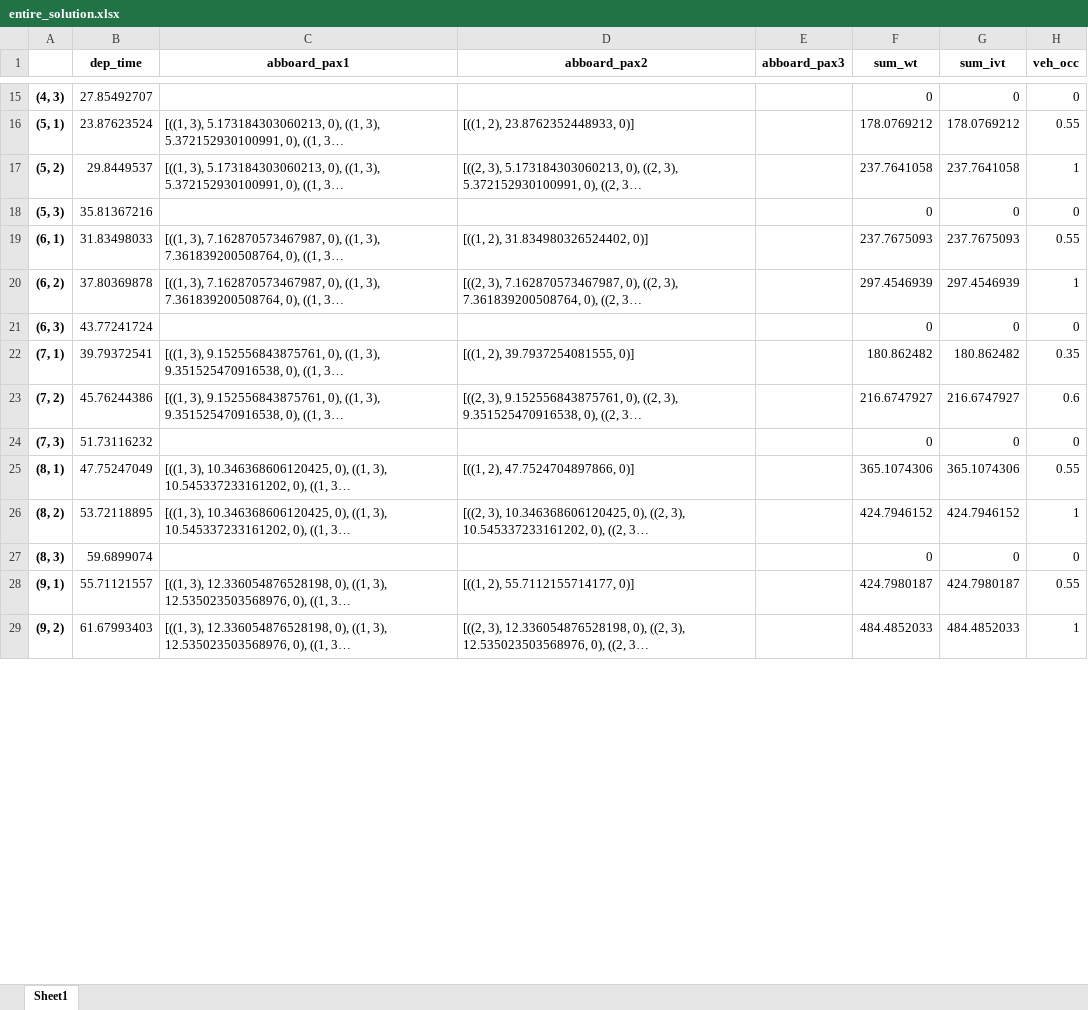
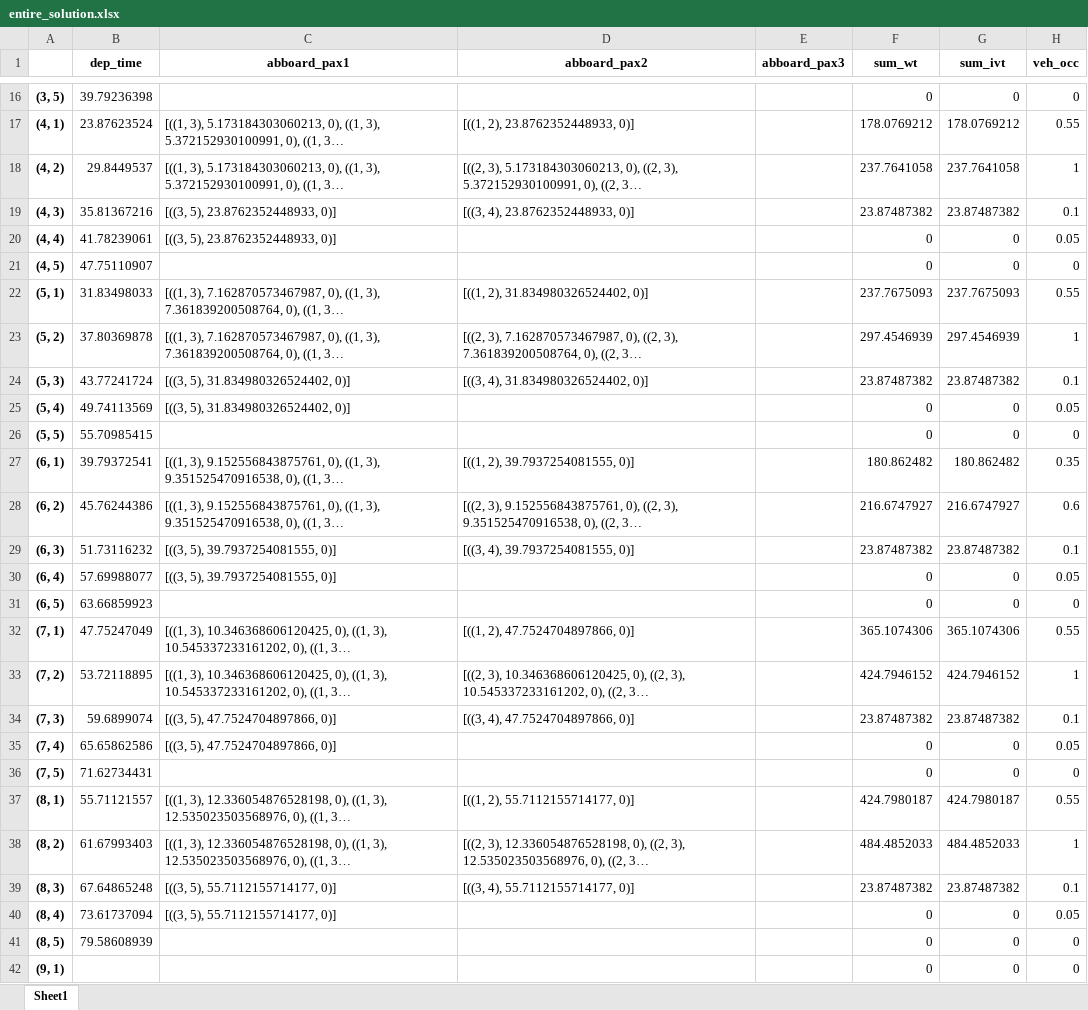
Before and after one commit to TbrBrbs97/thesis-don-pbs, an Excel workbook: Exports/entire_solution.xlsx, sheet Sheet1, drawn as a sheet; only a part is shown, gaps mark what is left out; long unchanged cells end in …; values as stored, in another font and other column widths than the file's, no borders; addresses are those after the commit; the diff covers the shown part only; the diff names each change by its address in the sheet, - before the commit and + after, or states it on an @@ line.

```diff
--- a/Exports/entire_solution.xlsx (sheet Sheet1)
+++ b/Exports/entire_solution.xlsx (sheet Sheet1)
-A16: (4, 3)
+A16: (3, 5)
-B16 (dep_time): 27.85492707
+B16 (dep_time): 39.79236398
-A17: (5, 1)
+A17: (4, 1)
-A18: (5, 2)
+A18: (4, 2)
+row 19: (4, 3) | 35.81367216 | [((3, 5), 23.8762352448933, 0)] | [((3, 4), 23.8762352448933, 0)] |  | 23.87487382 | 23.87487382 | 0.1
+row 20: (4, 4) | 41.78239061 | [((3, 5), 23.8762352448933, 0)] |  |  | 0 | 0 | 0.05
-A21: (5, 3)
+A21: (4, 5)
-B21 (dep_time): 35.81367216
+B21 (dep_time): 47.75110907
-A22: (6, 1)
+A22: (5, 1)
-A23: (6, 2)
+A23: (5, 2)
+row 24: (5, 3) | 43.77241724 | [((3, 5), 31.834980326524402, 0)] | [((3, 4), 31.834980326524402, 0)] |  | 23.87487382 | 23.87487382 | 0.1
+row 25: (5, 4) | 49.74113569 | [((3, 5), 31.834980326524402, 0)] |  |  | 0 | 0 | 0.05
-A26: (6, 3)
+A26: (5, 5)
-B26 (dep_time): 43.77241724
+B26 (dep_time): 55.70985415
-A27: (7, 1)
+A27: (6, 1)
-A28: (7, 2)
+A28: (6, 2)
+row 29: (6, 3) | 51.73116232 | [((3, 5), 39.7937254081555, 0)] | [((3, 4), 39.7937254081555, 0)] |  | 23.87487382 | 23.87487382 | 0.1
+row 30: (6, 4) | 57.69988077 | [((3, 5), 39.7937254081555, 0)] |  |  | 0 | 0 | 0.05
-A31: (7, 3)
+A31: (6, 5)
-B31 (dep_time): 51.73116232
+B31 (dep_time): 63.66859923
-A32: (8, 1)
+A32: (7, 1)
-A33: (8, 2)
+A33: (7, 2)
+row 34: (7, 3) | 59.6899074 | [((3, 5), 47.7524704897866, 0)] | [((3, 4), 47.7524704897866, 0)] |  | 23.87487382 | 23.87487382 | 0.1
+row 35: (7, 4) | 65.65862586 | [((3, 5), 47.7524704897866, 0)] |  |  | 0 | 0 | 0.05
-A36: (8, 3)
+A36: (7, 5)
-B36 (dep_time): 59.6899074
+B36 (dep_time): 71.62734431
-A37: (9, 1)
+A37: (8, 1)
-A38: (9, 2)
+A38: (8, 2)
+row 39: (8, 3) | 67.64865248 | [((3, 5), 55.7112155714177, 0)] | [((3, 4), 55.7112155714177, 0)] |  | 23.87487382 | 23.87487382 | 0.1
+row 40: (8, 4) | 73.61737094 | [((3, 5), 55.7112155714177, 0)] |  |  | 0 | 0 | 0.05
+row 41: (8, 5) | 79.58608939 |  |  |  | 0 | 0 | 0
+row 42: (9, 1) |  |  |  |  | 0 | 0 | 0
```
Also changed, not shown: 79 added rows, 3 removed rows and 26 edited cells elsewhere in this sheet, Data/Benchmark Lines/smalleuchalf.xlsx, 5 other files.
